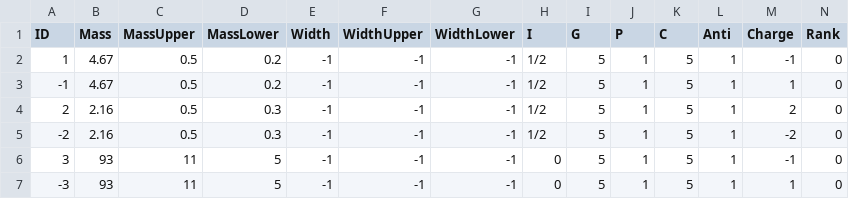
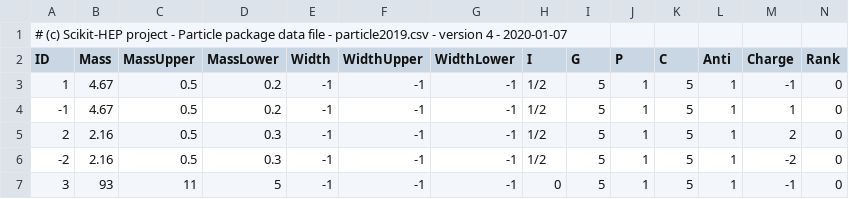
Before and after one commit to scikit-hep/particle, a CSV file: particle/data/particle2019.csv, drawn as a sheet; only a part is shown; the shorter side is filled out with more unchanged rows; rows hold the shown columns only; the diff names each change by its address in the sheet, - before the commit and + after, or states it on an @@ line.

```diff
--- a/particle/data/particle2019.csv
+++ b/particle/data/particle2019.csv
+row 1: # (c) Scikit-HEP project - Particle package data file - particle2019.csv - version 4 - 2020-01-07
```
Also changed, not shown: particle/data/particle2008.csv, particle/data/particle2018.csv.
